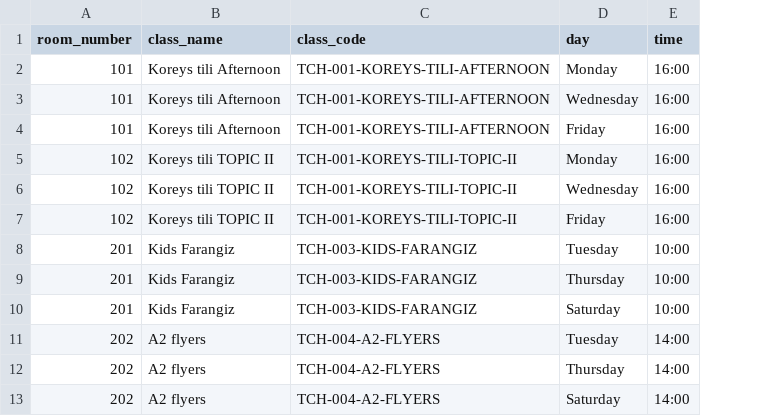
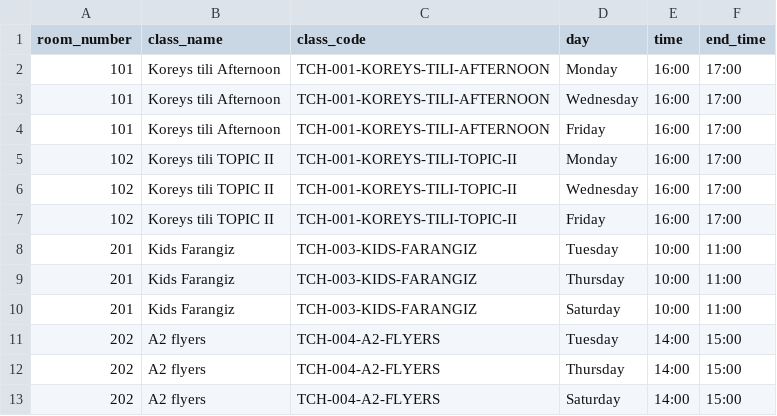
Before and after one commit to mrkadirov2005/RMC, a CSV file: docs/normalized/rooms_import.csv, drawn as a sheet; the diff names each change by its address in the sheet, - before the commit and + after, or states it on an @@ line.

```diff
--- a/docs/normalized/rooms_import.csv
+++ b/docs/normalized/rooms_import.csv
+column F (end_time), rows 2-13: 17:00 | 17:00 | 17:00 | 17:00 | 17:00 | 17:00 | 11:00 | 11:00 | 11:00 | 15:00 | 15:00 | 15:00
```
Also changed, not shown: docs/import_samples/classes_sample.csv, docs/import_samples/rooms_sample.csv, 28 other files.
